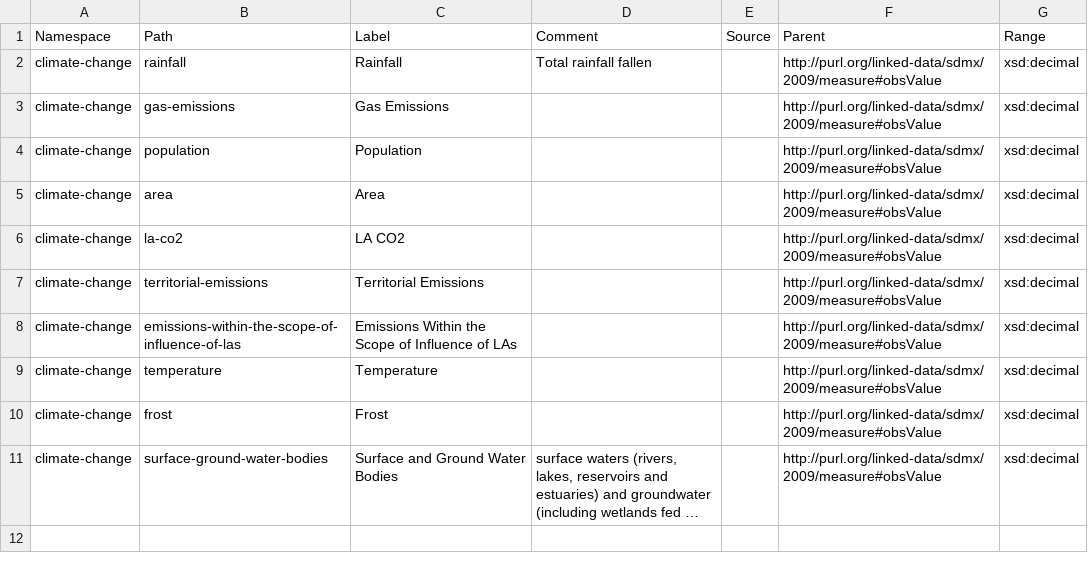
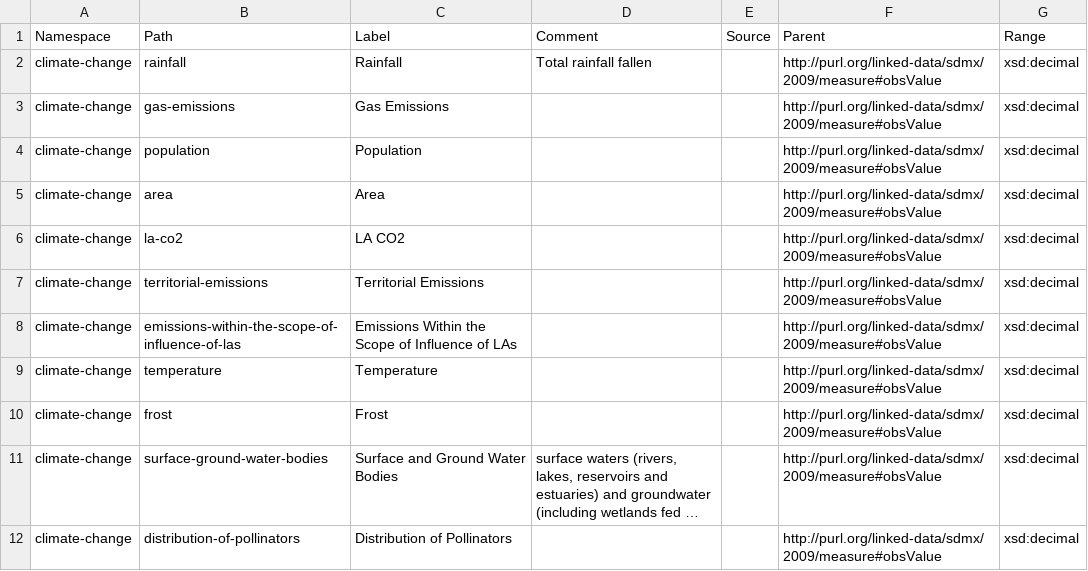
Before and after one commit to GSS-Cogs/family-climate-change, a CSV file: reference/measures.csv, drawn as a sheet; long unchanged cells end in …; the diff names each change by its address in the sheet, - before the commit and + after, or states it on an @@ line.

```diff
--- a/reference/measures.csv
+++ b/reference/measures.csv
+row 12: climate-change | distribution-of-pollinators | Distribution of Pollinators |  |  | http://purl.org/linked-data/sdmx/2009/measure#obsValue | xsd:decimal
```
Also changed, not shown: 8 other files.
